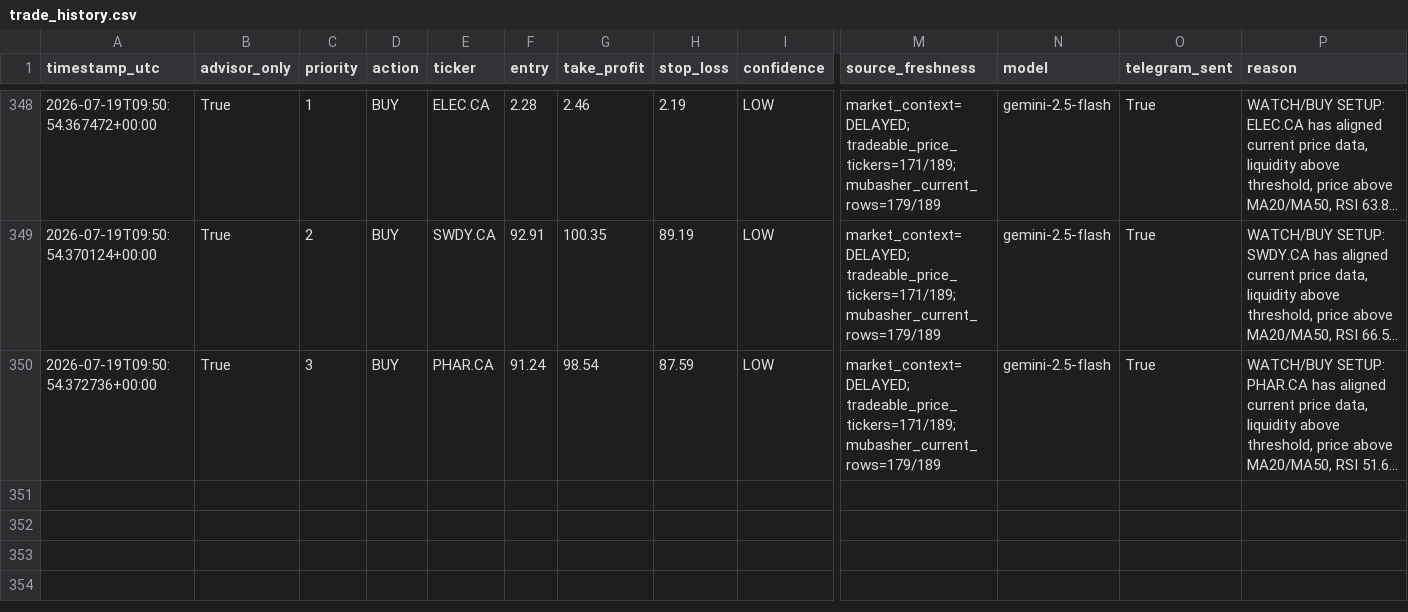
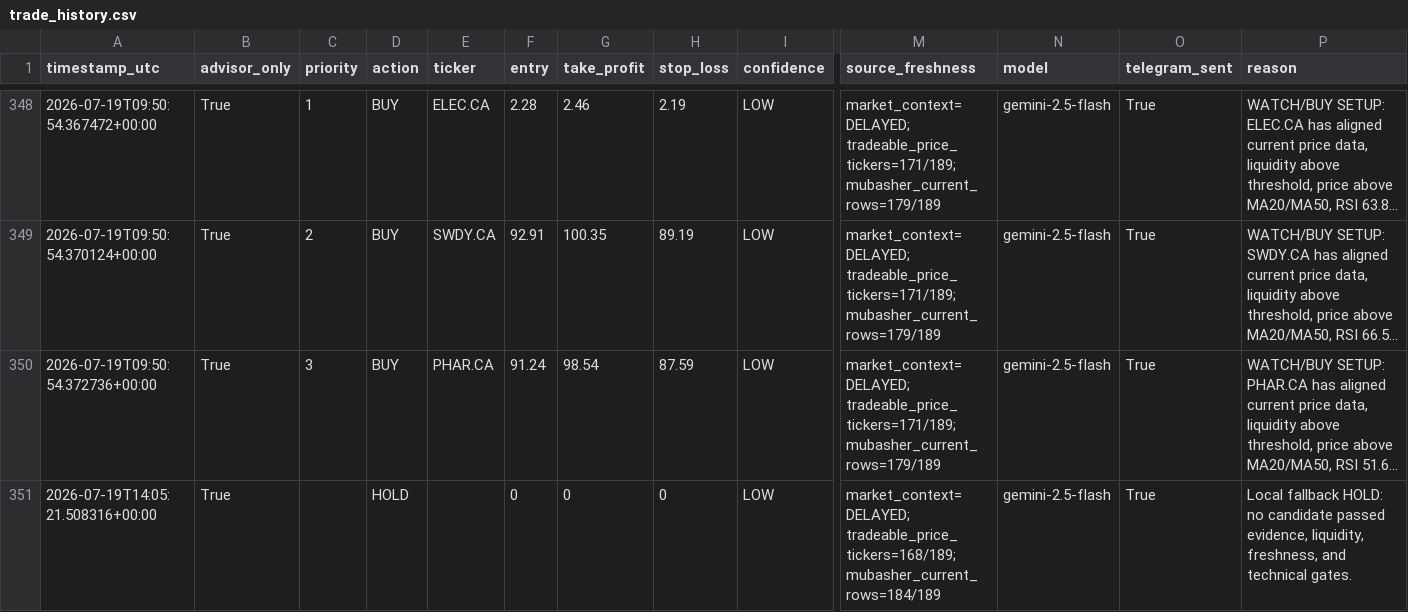
Before and after one commit to Philopater-Ayman/egx-telegram-scanner, a CSV file: trade_history.csv, drawn as a sheet; only a part is shown, gaps mark what is left out; long unchanged cells end in …; rows hold the shown columns only; the diff names each change by its address in the sheet, - before the commit and + after, or states it on an @@ line.

```diff
--- a/trade_history.csv
+++ b/trade_history.csv
+row 351: 2026-07-19T14:05:21.508316+00:00 | True |  | HOLD |  | 0 | 0 | 0 | LOW | market_context=DELAYED; tradeable_price_tickers=168/189; mubasher_current_rows=184/189 | gemini-2.5-flash | True | Local fallback HOLD: no candidate passed evidence, liquidity, freshness, and technical gates.
```
Also changed, not shown: action_tickets.csv, data_quality.csv, 8 other files.
